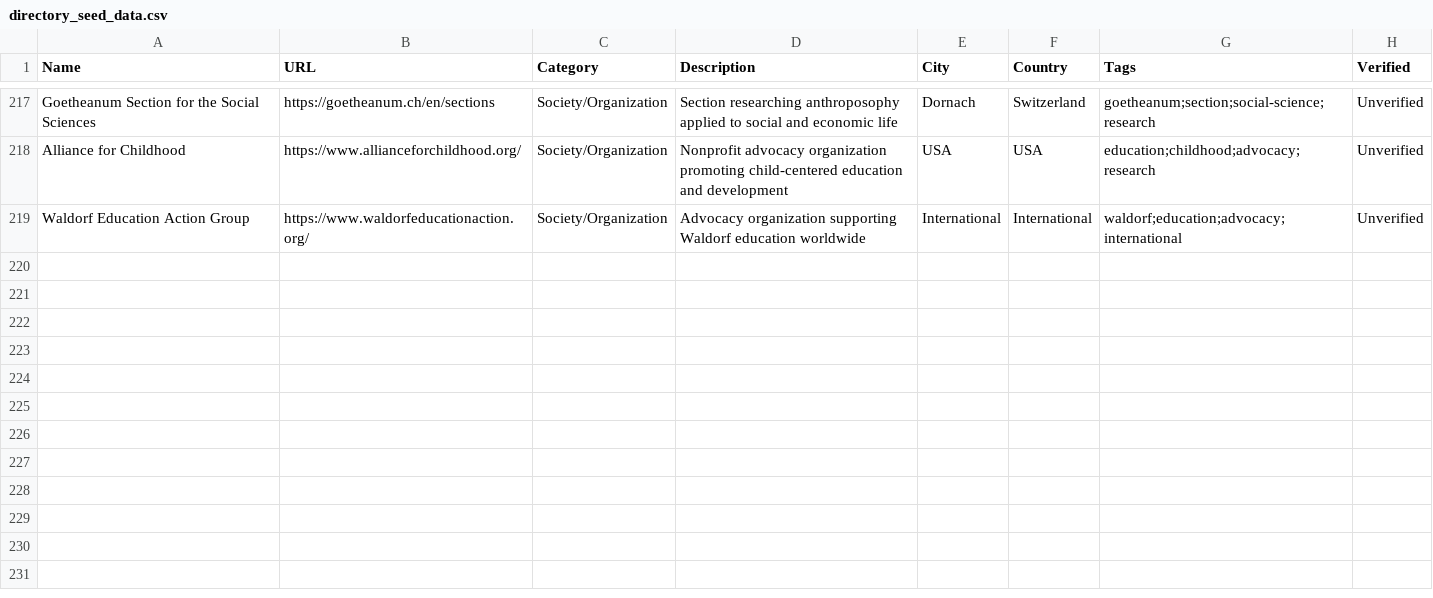
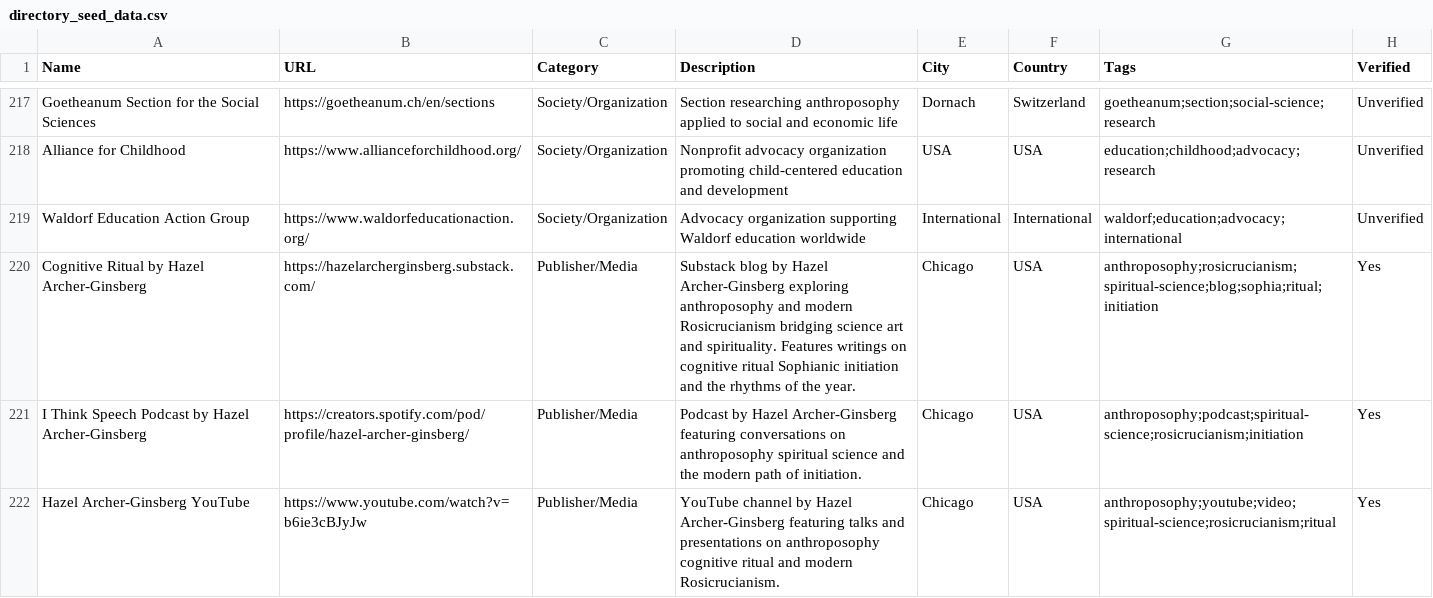
Before and after one commit to cnazeri/Sophia-commons, a CSV file: Directory/directory_seed_data.csv, drawn as a sheet; only a part is shown, gaps mark what is left out; the diff names each change by its address in the sheet, - before the commit and + after, or states it on an @@ line.

Commit message:
feat: add 3 new directory entries and bump to v1.7.2
Add Hazel Archer-Ginsberg's Substack, podcast, and YouTube channel.
Version bump in index.html and service worker cache.

```diff
--- a/Directory/directory_seed_data.csv
+++ b/Directory/directory_seed_data.csv
+row 220: Cognitive Ritual by Hazel Archer-Ginsberg | https://hazelarcherginsberg.substack.com/ | Publisher/Media | Substack blog by Hazel Archer-Ginsberg exploring anthroposophy and modern Rosicrucianism bridging science art and spirituality. Features writings on cognitive ritual Sophianic initiation and the rhythms of the year. | Chicago | USA | anthroposophy;rosicrucianism;spiritual-science;blog;sophia;ritual;initiation | Yes
+row 221: I Think Speech Podcast by Hazel Archer-Ginsberg | https://creators.spotify.com/pod/profile/hazel-archer-ginsberg/ | Publisher/Media | Podcast by Hazel Archer-Ginsberg featuring conversations on anthroposophy spiritual science and the modern path of initiation. | Chicago | USA | anthroposophy;podcast;spiritual-science;rosicrucianism;initiation | Yes
+row 222: Hazel Archer-Ginsberg YouTube | https://www.youtube.com/watch?v=b6ie3cBJyJw | Publisher/Media | YouTube channel by Hazel Archer-Ginsberg featuring talks and presentations on anthroposophy cognitive ritual and modern Rosicrucianism. | Chicago | USA | anthroposophy;youtube;video;spiritual-science;rosicrucianism;ritual | Yes
```
Also changed, not shown: 1 other file.
